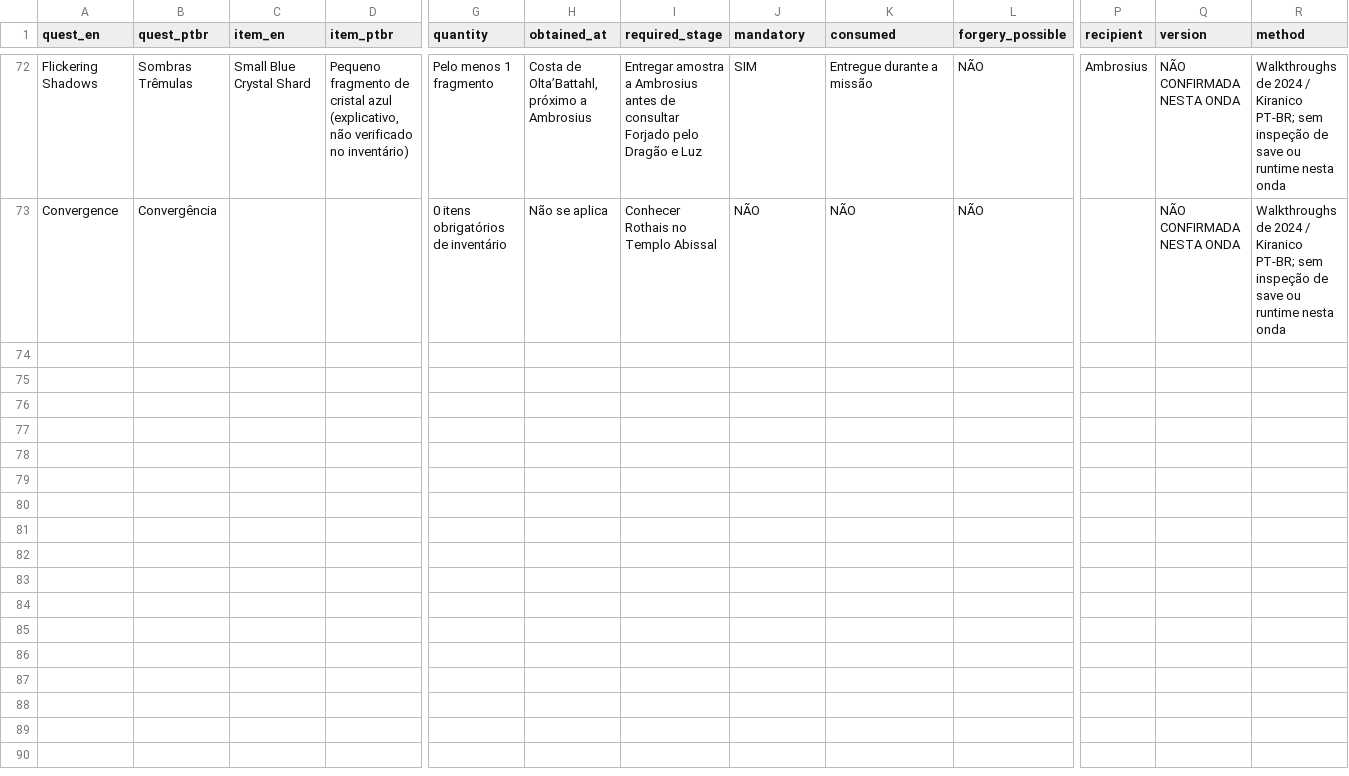
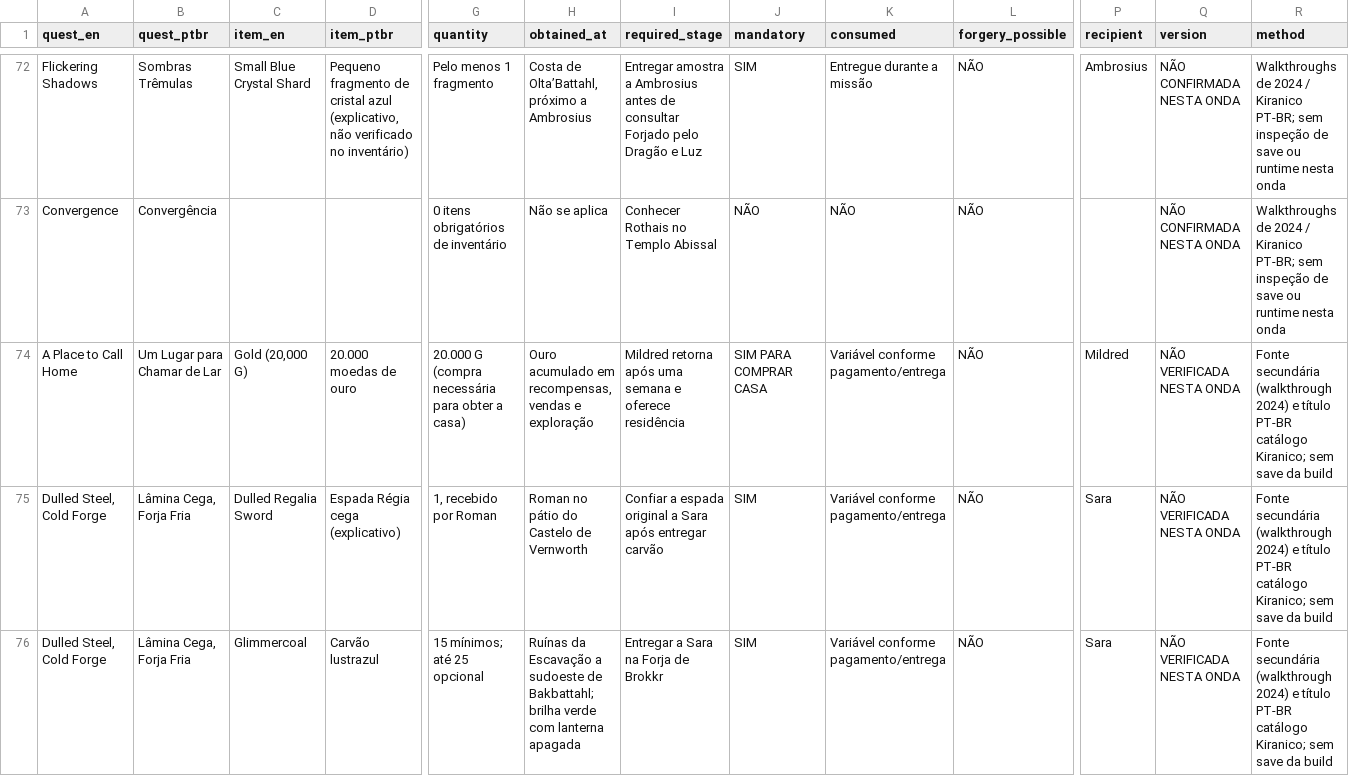
Before and after one commit to Umbraeon/dd2, a CSV file: docs/audit/dd2-installed-item-evidence.csv, drawn as a sheet; only a part is shown, gaps mark what is left out; rows hold the shown columns only; the diff covers the shown part only; the diff names each change by its address in the sheet, - before the commit and + after, or states it on an @@ line.

Commit message:
audit(items): 5 linhas de ouro, duas espadas/carvão e resgate de Rodge

```diff
--- a/docs/audit/dd2-installed-item-evidence.csv
+++ b/docs/audit/dd2-installed-item-evidence.csv
+row 74: A Place to Call Home | Um Lugar para Chamar de Lar | Gold (20,000 G) | 20.000 moedas de ouro | 20.000 G (compra necessária para obter a casa) | Ouro acumulado em recompensas, vendas e exploração | Mildred retorna após uma semana e oferece residência | SIM PARA COMPRAR CASA | Variável conforme pagamento/entrega | NÃO | Mildred | NÃO VERIFICADA NESTA ONDA | Fonte secundária (walkthrough 2024) e título PT-BR catálogo Kiranico; sem save da build
+row 75: Dulled Steel, Cold Forge | Lâmina Cega, Forja Fria | Dulled Regalia Sword | Espada Régia cega (explicativo) | 1, recebido por Roman | Roman no pátio do Castelo de Vernworth | Confiar a espada original a Sara após entregar carvão | SIM | Variável conforme pagamento/entrega | NÃO | Sara | NÃO VERIFICADA NESTA ONDA | Fonte secundária (walkthrough 2024) e título PT-BR catálogo Kiranico; sem save da build
+row 76: Dulled Steel, Cold Forge | Lâmina Cega, Forja Fria | Glimmercoal | Carvão lustrazul | 15 mínimos; até 25 opcional | Ruínas da Escavação a sudoeste de Bakbattahl; brilha verde com lanterna apagada | Entregar a Sara na Forja de Brokkr | SIM | Variável conforme pagamento/entrega | NÃO | Sara | NÃO VERIFICADA NESTA ONDA | Fonte secundária (walkthrough 2024) e título PT-BR catálogo Kiranico; sem save da build
```
Also changed, not shown: 2 added rows elsewhere in this file.
